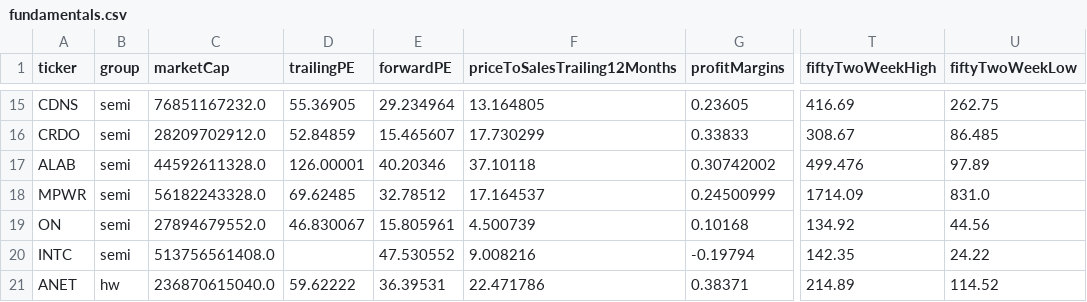
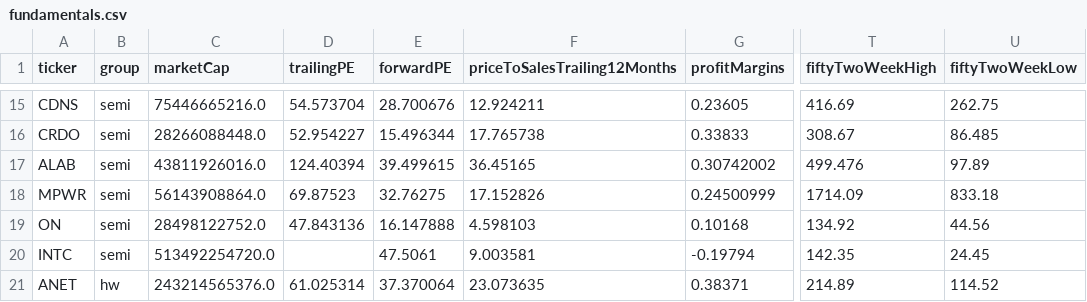
Before and after one commit to huczchen-max/vbt-data, a CSV file: data/fundamentals.csv, drawn as a sheet; only a part is shown, gaps mark what is left out; the diff covers the shown part only; the diff names each change by its address in the sheet, - before the commit and + after, or states it on an @@ line.

```diff
--- a/data/fundamentals.csv
+++ b/data/fundamentals.csv
-C15 (marketCap): 76851167232.0
+C15 (marketCap): 75446665216.0
-D15 (trailingPE): 55.36905
+D15 (trailingPE): 54.573704
-E15 (forwardPE): 29.234964
+E15 (forwardPE): 28.700676
-F15 (priceToSalesTrailing12Months): 13.164805
+F15 (priceToSalesTrailing12Months): 12.924211
-C16 (marketCap): 28209702912.0
+C16 (marketCap): 28266088448.0
-D16 (trailingPE): 52.84859
+D16 (trailingPE): 52.954227
-E16 (forwardPE): 15.465607
+E16 (forwardPE): 15.496344
-F16 (priceToSalesTrailing12Months): 17.730299
+F16 (priceToSalesTrailing12Months): 17.765738
-C17 (marketCap): 44592611328.0
+C17 (marketCap): 43811926016.0
-D17 (trailingPE): 126.00001
+D17 (trailingPE): 124.40394
-E17 (forwardPE): 40.20346
+E17 (forwardPE): 39.499615
-F17 (priceToSalesTrailing12Months): 37.10118
+F17 (priceToSalesTrailing12Months): 36.45165
-C18 (marketCap): 56182243328.0
+C18 (marketCap): 56143908864.0
-D18 (trailingPE): 69.62485
+D18 (trailingPE): 69.87523
-E18 (forwardPE): 32.78512
+E18 (forwardPE): 32.76275
-F18 (priceToSalesTrailing12Months): 17.164537
+F18 (priceToSalesTrailing12Months): 17.152826
-U18 (fiftyTwoWeekLow): 831.0
+U18 (fiftyTwoWeekLow): 833.18
-C19 (marketCap): 27894679552.0
+C19 (marketCap): 28498122752.0
-D19 (trailingPE): 46.830067
+D19 (trailingPE): 47.843136
-E19 (forwardPE): 15.805961
+E19 (forwardPE): 16.147888
-F19 (priceToSalesTrailing12Months): 4.500739
+F19 (priceToSalesTrailing12Months): 4.598103
-C20 (marketCap): 513756561408.0
+C20 (marketCap): 513492254720.0
-E20 (forwardPE): 47.530552
+E20 (forwardPE): 47.5061
-F20 (priceToSalesTrailing12Months): 9.008216
+F20 (priceToSalesTrailing12Months): 9.003581
-U20 (fiftyTwoWeekLow): 24.22
+U20 (fiftyTwoWeekLow): 24.45
-C21 (marketCap): 236870615040.0
+C21 (marketCap): 243214565376.0
-D21 (trailingPE): 59.62222
+D21 (trailingPE): 61.025314
-E21 (forwardPE): 36.39531
+E21 (forwardPE): 37.370064
-F21 (priceToSalesTrailing12Months): 22.471786
+F21 (priceToSalesTrailing12Months): 23.073635
```
Also changed, not shown: 162 edited cells elsewhere in this file, 4 other files.
